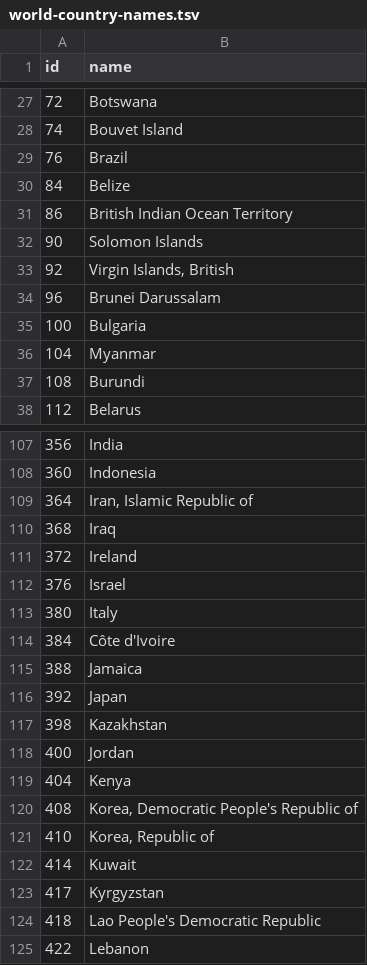
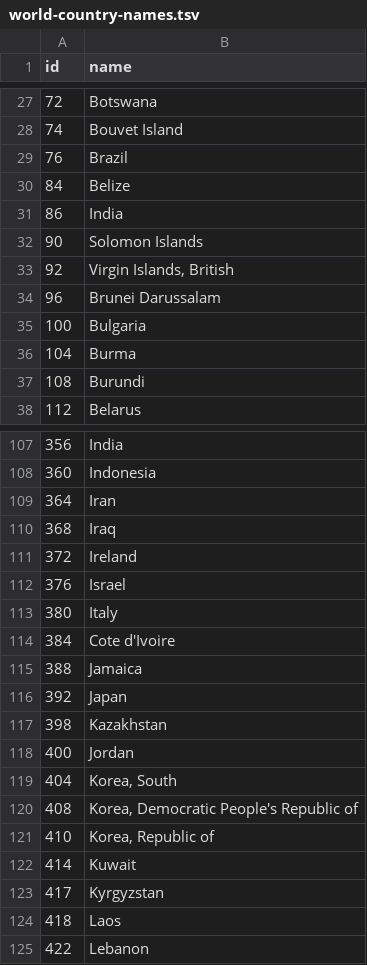
Before and after one commit to nikolaykrastev/d3-world-country-names, a TSV file: world-country-names.tsv, drawn as a sheet; only a part is shown, gaps mark what is left out; the diff covers the shown part only.

Commit message:
commit

```diff
--- a/world-country-names.tsv
+++ b/world-country-names.tsv
@@ -30,3 +30,3 @@ id	name
 84	Belize
-86	British Indian Ocean Territory
+86	India
 90	Solomon Islands
@@ -35,3 +35,3 @@ id	name
 100	Bulgaria
-104	Myanmar
+104	Burma
 108	Burundi
@@ -108,3 +108,3 @@ id	name
 360	Indonesia
-364	Iran, Islamic Republic of
+364	Iran
 368	Iraq
@@ -113,3 +113,3 @@ id	name
 380	Italy
-384	Côte d'Ivoire
+384	Cote d'Ivoire
 388	Jamaica
@@ -118,3 +118,3 @@ id	name
 400	Jordan
-404	Kenya
+404	Korea, South
 408	Korea, Democratic People's Republic of
@@ -123,3 +123,3 @@ id	name
 417	Kyrgyzstan
-418	Lao People's Democratic Republic
+418	Laos
 422	Lebanon
```
Also changed, not shown: 12 edited cells elsewhere in this file.
